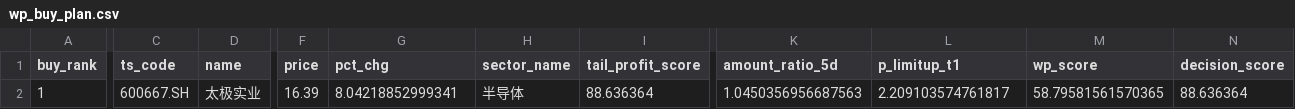
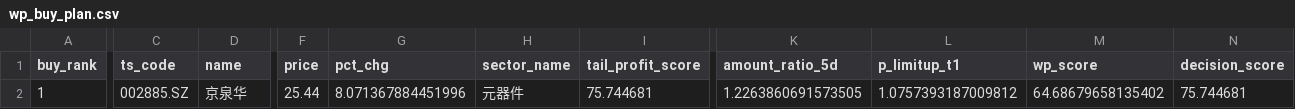
Before and after one commit to njedu2023-prog/WP, a CSV file: outputs/csv/wp_buy_plan.csv, drawn as a sheet; only a part is shown, gaps mark what is left out; the diff covers the shown part only; the diff names each change by its address in the sheet, - before the commit and + after, or states it on an @@ line.

```diff
--- a/outputs/csv/wp_buy_plan.csv
+++ b/outputs/csv/wp_buy_plan.csv
-C2 (ts_code): 600667.SH
+C2 (ts_code): 002885.SZ
-D2 (name): 太极实业
+D2 (name): 京泉华
-F2 (price): 16.39
+F2 (price): 25.44
-G2 (pct_chg): 8.04218852999341
+G2 (pct_chg): 8.071367884451996
-H2 (sector_name): 半导体
+H2 (sector_name): 元器件
-I2 (tail_profit_score): 88.636364
+I2 (tail_profit_score): 75.744681
-K2 (amount_ratio_5d): 1.0450356956687563
+K2 (amount_ratio_5d): 1.2263860691573505
-L2 (p_limitup_t1): 2.209103574761817
+L2 (p_limitup_t1): 1.0757393187009812
-M2 (wp_score): 58.79581561570365
+M2 (wp_score): 64.68679658135402
-N2 (decision_score): 88.636364
+N2 (decision_score): 75.744681
```
Also changed, not shown: 32 edited cells elsewhere in this file, data/direct/latest/wp_market_regime_input.csv, outputs/csv/wp_buy_plan_validation.csv, 22 other files.
